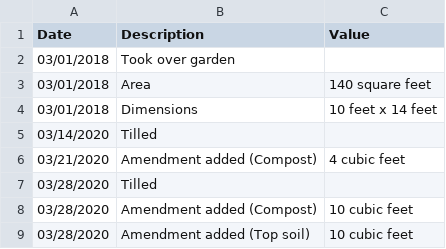
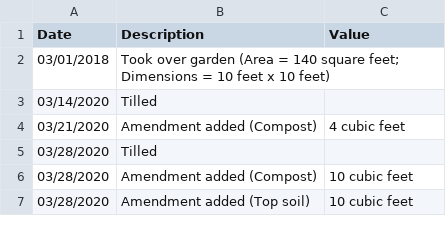
Before and after one commit to markoleszczak/markoleszczak.com, a CSV file: data/garden.csv, drawn as a sheet; only a part is shown.

Commit message:
Update garden.csv

```diff
--- a/data/garden.csv
+++ b/data/garden.csv
@@ -1,5 +1,3 @@
 Date,Description,Value,
-03/01/2018,Took over garden,,
-03/01/2018,Area,140 square feet,
-03/01/2018,Dimensions,10 feet x 14 feet,
+03/01/2018,Took over garden (Area = 140 square feet; Dimensions = 10 feet x 10 feet),,
 03/14/2020,Tilled,,
```
